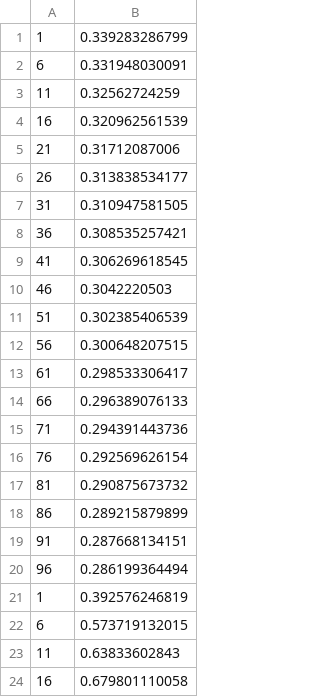
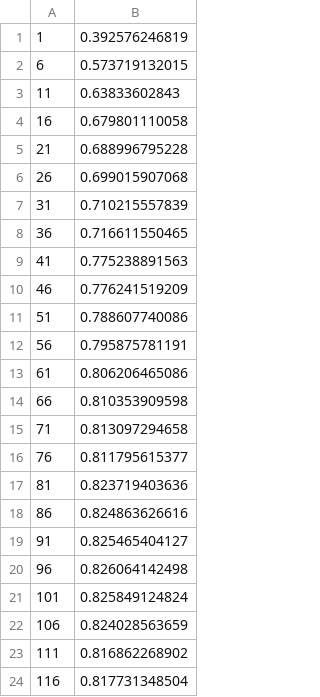
Before and after one commit to sgovindgari/cs4740nlp, a CSV file: proj02/trainsize_soft.csv, drawn as a sheet; only a part is shown; the shorter side is filled out with more unchanged rows; the diff covers the shown part only.

```diff
--- a/proj02/trainsize_soft.csv
+++ b/proj02/trainsize_soft.csv
@@ -1,21 +1 @@
-1,0.339283286799
-6,0.331948030091
-11,0.32562724259
-16,0.320962561539
-21,0.31712087006
-26,0.313838534177
-31,0.310947581505
-36,0.308535257421
-41,0.306269618545
-46,0.3042220503
-51,0.302385406539
-56,0.300648207515
-61,0.298533306417
-66,0.296389076133
-71,0.294391443736
-76,0.292569626154
-81,0.290875673732
-86,0.289215879899
-91,0.287668134151
-96,0.286199364494
 1,0.392576246819
```
Also changed, not shown: 27 added rows elsewhere in this file, 2 other files.
